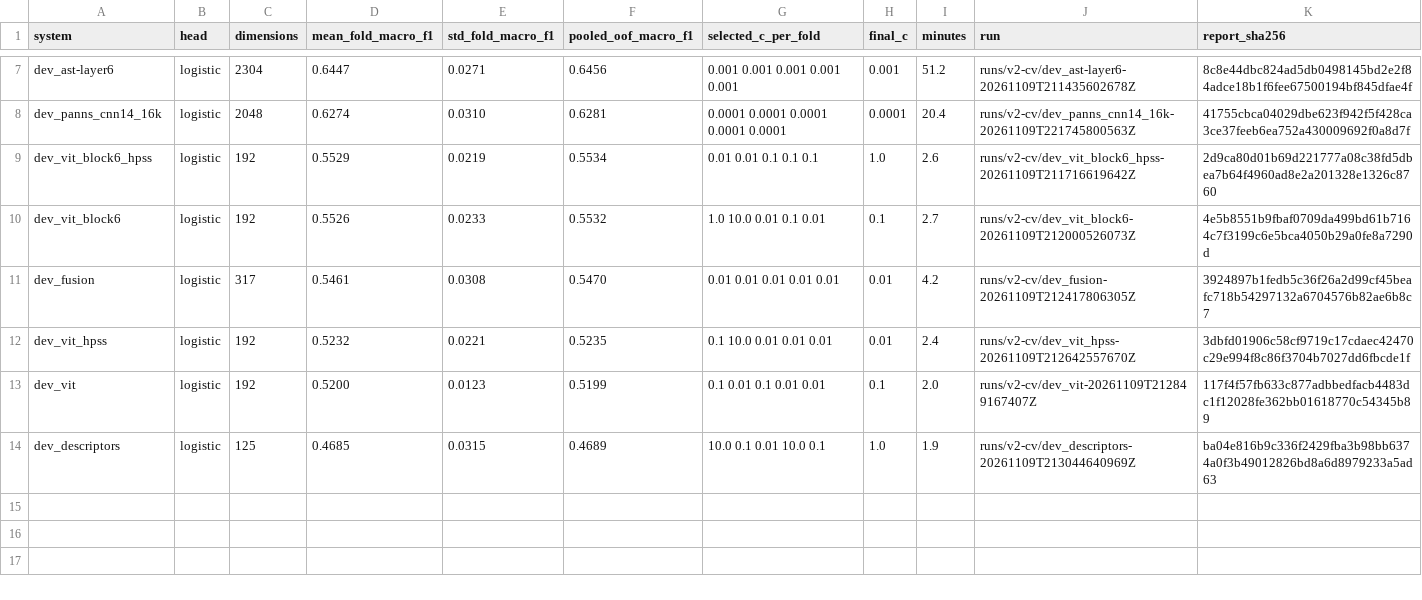
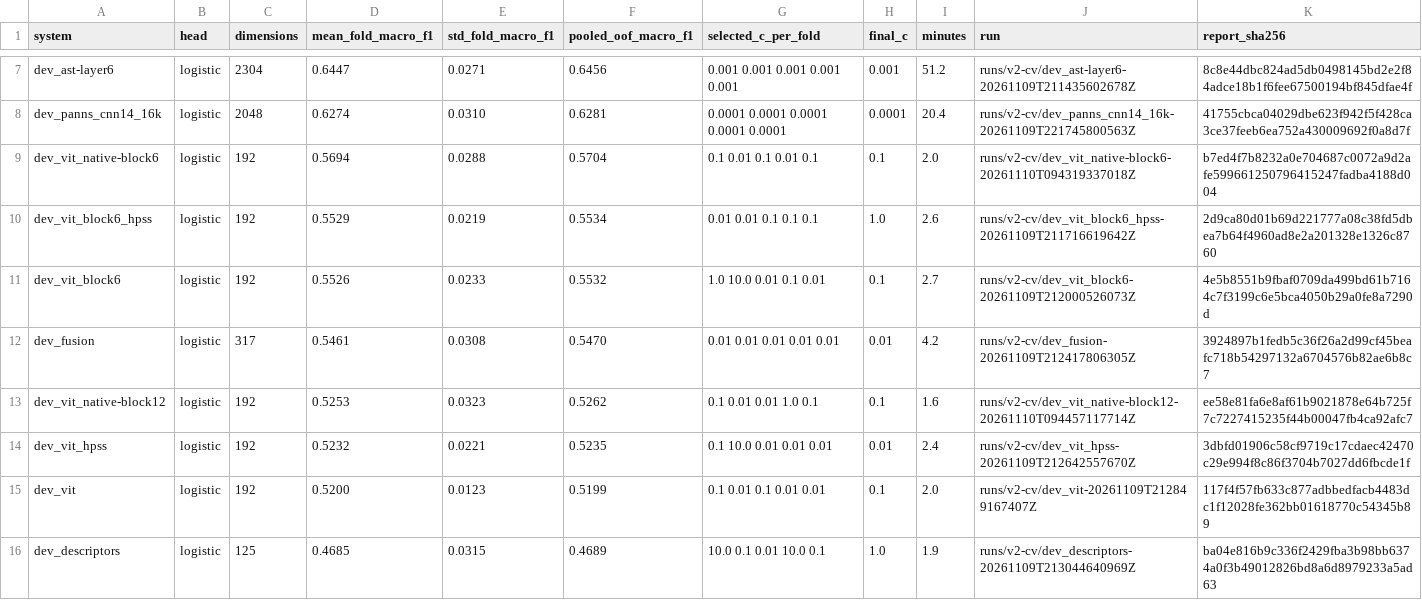
Before and after one commit to pierredamien21/classification-genres-musicaux, a CSV file: reports/v2/cv_results.csv, drawn as a sheet; only a part is shown, gaps mark what is left out; the diff names each change by its address in the sheet, - before the commit and + after, or states it on an @@ line.

Commit message:
docs: phase 3 V2 — résultats du ViT à résolution native
Bloc 6 natif 0,569 ± 0,029 en CV 5 plis contre 0,553 redimensionné
(gain dans les 5 plis) ; bloc 12 0,525 contre 0,520. Loin de MAEST
(0,684) : pas candidat V2.

```diff
--- a/reports/v2/cv_results.csv
+++ b/reports/v2/cv_results.csv
+row 9: dev_vit_native-block6 | logistic | 192 | 0.5694 | 0.0288 | 0.5704 | 0.1 0.01 0.1 0.01 0.1 | 0.1 | 2.0 | runs/v2-cv/dev_vit_native-block6-20261110T094319337018Z | b7ed4f7b8232a0e704687c0072a9d2afe599661250796415247fadba4188d004
+row 13: dev_vit_native-block12 | logistic | 192 | 0.5253 | 0.0323 | 0.5262 | 0.1 0.01 0.01 1.0 0.1 | 0.1 | 1.6 | runs/v2-cv/dev_vit_native-block12-20261110T094457117714Z | ee58e81fa6e8af61b9021878e64b725f7c7227415235f44b00047fb4ca92afc7
```
Also changed, not shown: 1 other file.
